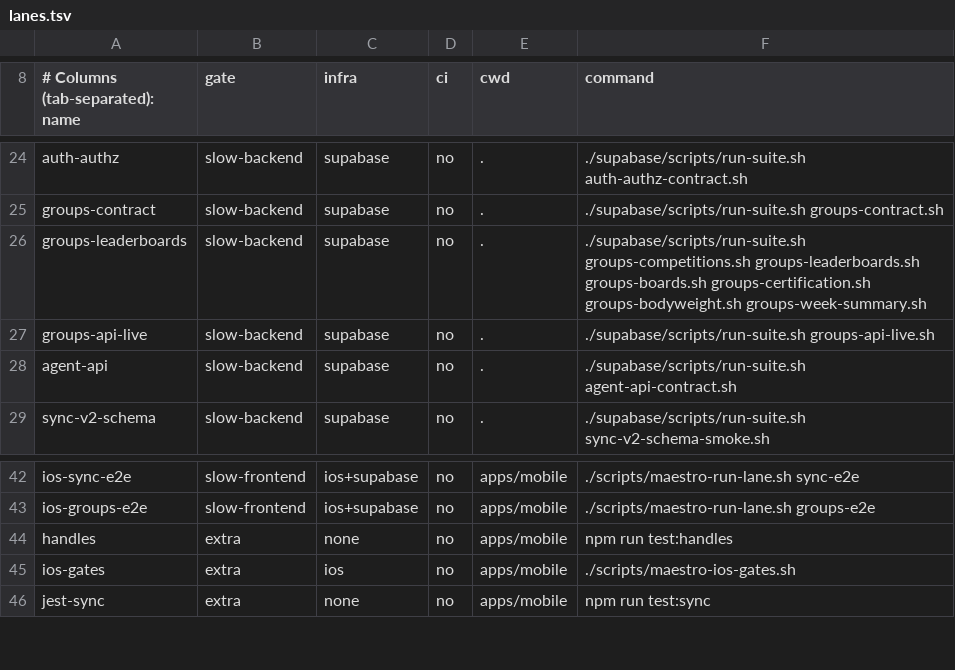
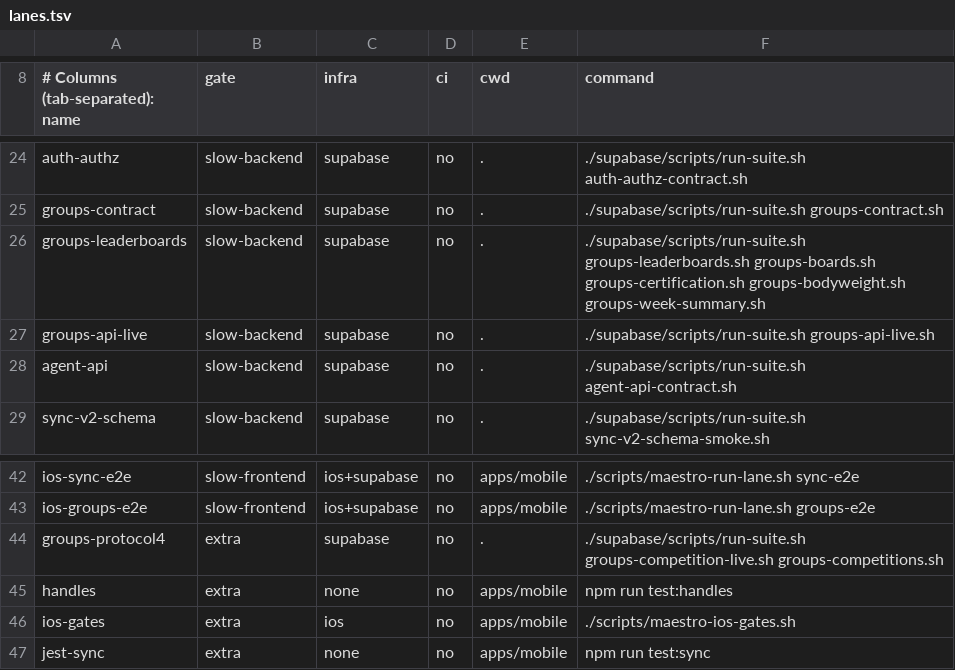
Before and after one commit to Brotherhood-of-Ghisa/BOGA3, a TSV file: scripts/lanes.tsv, drawn as a sheet; only a part is shown, gaps mark what is left out.

```diff
--- a/scripts/lanes.tsv
+++ b/scripts/lanes.tsv
@@ -25,3 +25,3 @@ auth-authz	slow-backend	supabase	no	.	./supabase/scripts/run-suite.sh auth-authz
 groups-contract	slow-backend	supabase	no	.	./supabase/scripts/run-suite.sh groups-contract.sh
-groups-leaderboards	slow-backend	supabase	no	.	./supabase/scripts/run-suite.sh groups-competitions.sh groups-leaderboards.sh groups-boards.sh groups-certification.sh groups-bodyweight.sh groups-week-summary.sh
+groups-leaderboards	slow-backend	supabase	no	.	./supabase/scripts/run-suite.sh groups-leaderboards.sh groups-boards.sh groups-certification.sh groups-bodyweight.sh groups-week-summary.sh
 groups-api-live	slow-backend	supabase	no	.	./supabase/scripts/run-suite.sh groups-api-live.sh
@@ -43,2 +43,3 @@ ios-sync-e2e	slow-frontend	ios+supabase	no	apps/mobile	./scripts/maestro-run-lan
 ios-groups-e2e	slow-frontend	ios+supabase	no	apps/mobile	./scripts/maestro-run-lane.sh groups-e2e
+groups-protocol4	extra	supabase	no	.	./supabase/scripts/run-suite.sh groups-competition-live.sh groups-competitions.sh
 handles	extra	none	no	apps/mobile	npm run test:handles
```
Also changed, not shown: scripts/triggers.tsv, 10 other files.
